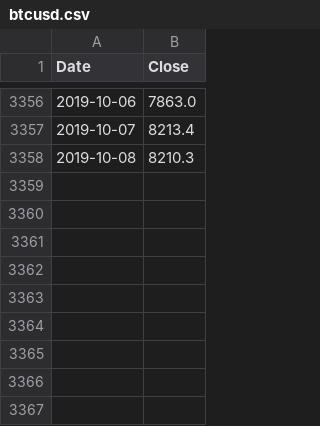
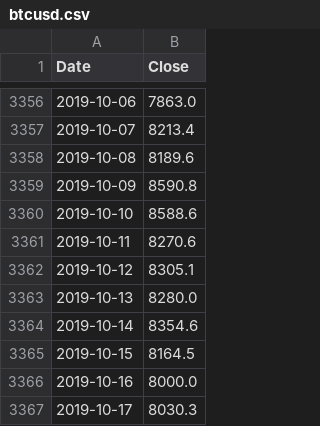
Before and after one commit to PPFilip/btc-investing, a CSV file: data/btcusd.csv, drawn as a sheet; only a part is shown, gaps mark what is left out.

```diff
--- a/data/btcusd.csv
+++ b/data/btcusd.csv
@@ -3357,2 +3357,11 @@ Date,Close
 2019-10-07,8213.4
-2019-10-08,8210.3
+2019-10-08,8189.6
+2019-10-09,8590.8
+2019-10-10,8588.6
+2019-10-11,8270.6
+2019-10-12,8305.1
+2019-10-13,8280.0
+2019-10-14,8354.6
+2019-10-15,8164.5
+2019-10-16,8000.0
+2019-10-17,8030.3
```
Also changed, not shown: data/source/Kraken_BTCUSD_d.csv, 8 other files.
